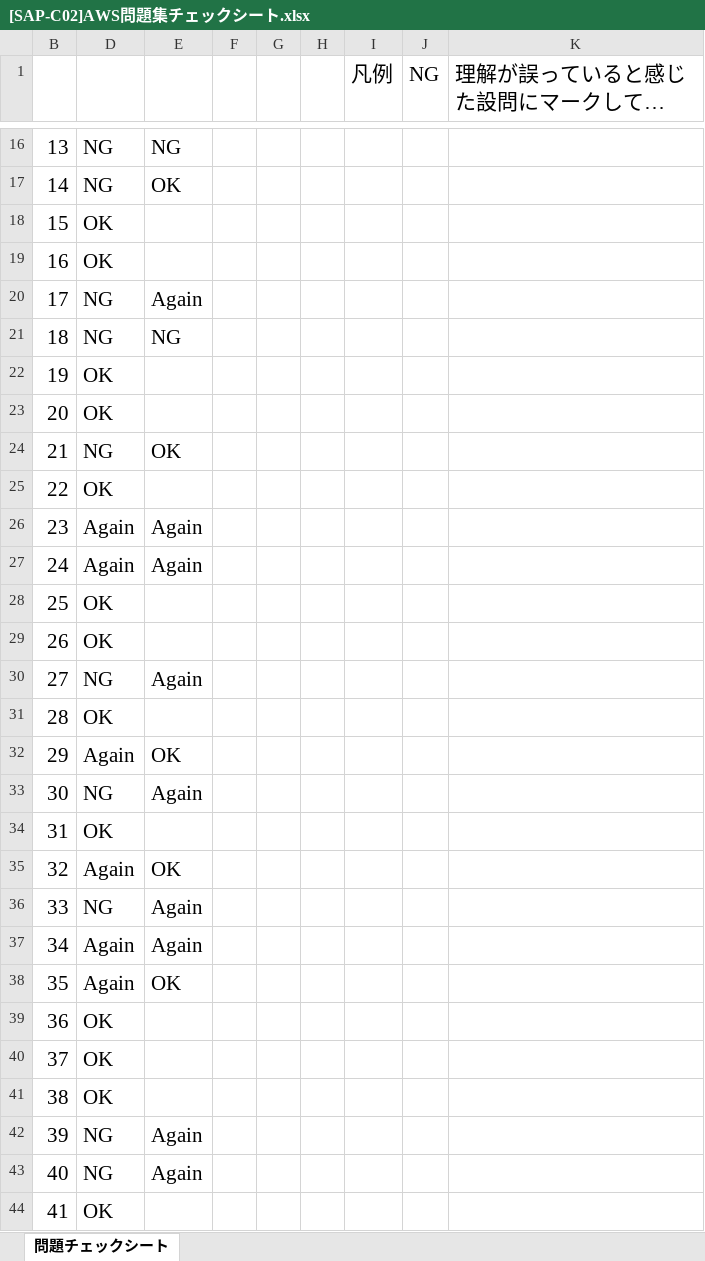
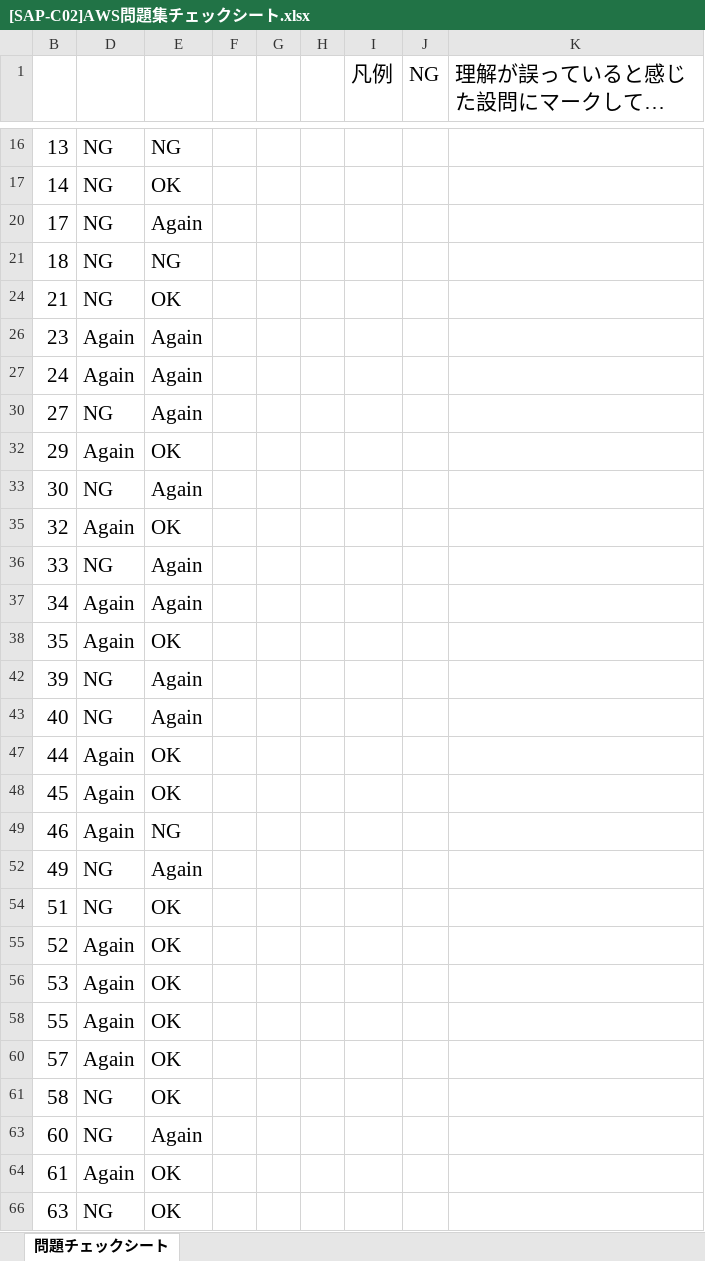
Before and after one commit to souemon/readeing-learning-history, an Excel workbook: work-book/cloudTech/SAP/[SAP-C02]AWS問題集チェックシート.xlsx, sheet 問題チェックシート, drawn as a sheet; only a part is shown, gaps mark what is left out; the shorter side is filled out with more unchanged rows; long unchanged cells end in …; values as stored, in another font and other column widths than the file's, no borders; conditional formats not drawn; the diff covers the shown part only; the diff names each change by its address in the sheet, - before the commit and + after, or states it on an @@ line.

Commit message:
[update]20240520

```diff
--- a/work-book/cloudTech/SAP/[SAP-C02]AWS問題集チェックシート.xlsx (sheet 問題チェックシート)
+++ b/work-book/cloudTech/SAP/[SAP-C02]AWS問題集チェックシート.xlsx (sheet 問題チェックシート)
@@ row 18 hidden: 15 | OK @@
@@ row 19 hidden: 16 | OK @@
@@ row 22 hidden: 19 | OK @@
@@ row 23 hidden: 20 | OK @@
@@ row 25 hidden: 22 | OK @@
@@ row 28 hidden: 25 | OK @@
@@ row 29 hidden: 26 | OK @@
@@ row 31 hidden: 28 | OK @@
@@ row 34 hidden: 31 | OK @@
@@ row 39 hidden: 36 | OK @@
@@ row 40 hidden: 37 | OK @@
@@ row 41 hidden: 38 | OK @@
@@ row 44 hidden: 41 | OK @@
```
Also changed, not shown: 96 hidden or unhidden rows and 32 edited cells elsewhere in this sheet.
